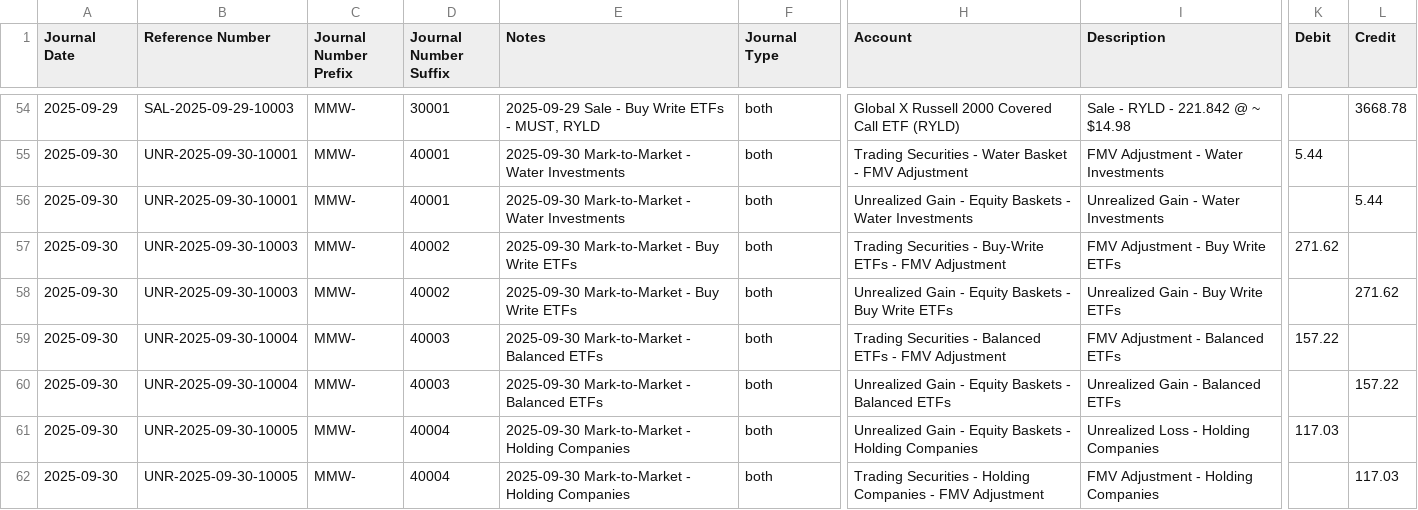
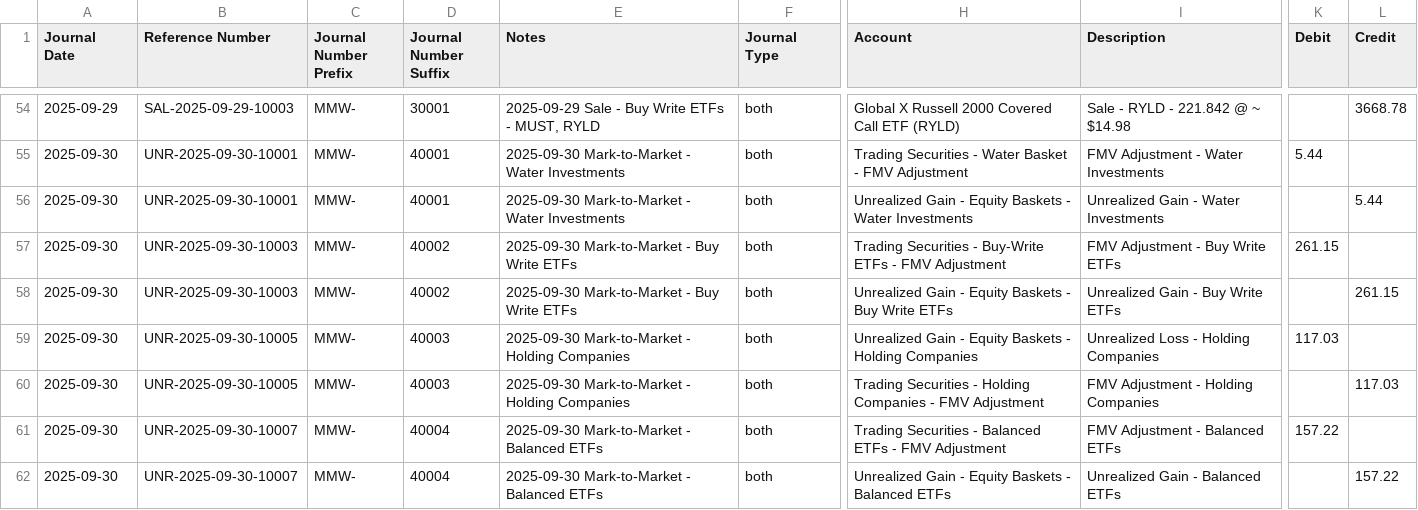
Before and after one commit to mjfii/mmm-accounting-agent-py, a CSV file: entries/MMW-2025-09-ENT.csv, drawn as a sheet; only a part is shown, gaps mark what is left out; the diff names each change by its address in the sheet, - before the commit and + after, or states it on an @@ line.

Commit message:
[UPDATE] completed activity entries

```diff
--- a/entries/MMW-2025-09-ENT.csv
+++ b/entries/MMW-2025-09-ENT.csv
-K57 (Debit): 271.62
+K57 (Debit): 261.15
-L58 (Credit): 271.62
+L58 (Credit): 261.15
-B59:B60 (Reference Number): UNR-2025-09-30-10004
+B59:B60 (Reference Number): UNR-2025-09-30-10005
-E59:E60 (Notes): 2025-09-30 Mark-to-Market - Balanced ETFs
+E59:E60 (Notes): 2025-09-30 Mark-to-Market - Holding Companies
-H59 (Account): Trading Securities - Balanced ETFs - FMV Adjustment
+H59 (Account): Unrealized Gain - Equity Baskets - Holding Companies
-I59 (Description): FMV Adjustment - Balanced ETFs
+I59 (Description): Unrealized Loss - Holding Companies
-K59 (Debit): 157.22
+K59 (Debit): 117.03
-H60 (Account): Unrealized Gain - Equity Baskets - Balanced ETFs
+H60 (Account): Trading Securities - Holding Companies - FMV Adjustment
-I60 (Description): Unrealized Gain - Balanced ETFs
+I60 (Description): FMV Adjustment - Holding Companies
-L60 (Credit): 157.22
+L60 (Credit): 117.03
-B61:B62 (Reference Number): UNR-2025-09-30-10005
+B61:B62 (Reference Number): UNR-2025-09-30-10007
-E61:E62 (Notes): 2025-09-30 Mark-to-Market - Holding Companies
+E61:E62 (Notes): 2025-09-30 Mark-to-Market - Balanced ETFs
-H61 (Account): Unrealized Gain - Equity Baskets - Holding Companies
+H61 (Account): Trading Securities - Balanced ETFs - FMV Adjustment
-I61 (Description): Unrealized Loss - Holding Companies
+I61 (Description): FMV Adjustment - Balanced ETFs
-K61 (Debit): 117.03
+K61 (Debit): 157.22
-H62 (Account): Trading Securities - Holding Companies - FMV Adjustment
+H62 (Account): Unrealized Gain - Equity Baskets - Balanced ETFs
-I62 (Description): FMV Adjustment - Holding Companies
+I62 (Description): Unrealized Gain - Balanced ETFs
-L62 (Credit): 117.03
+L62 (Credit): 157.22
```
Also changed, not shown: entries/unrealized/2025/MMW-2025-09-UNR.csv, 4 other files.
